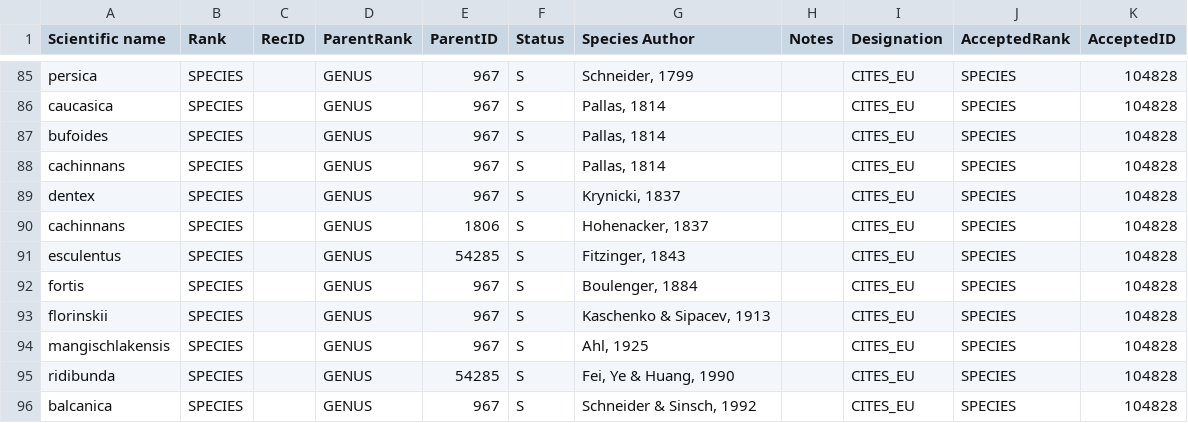
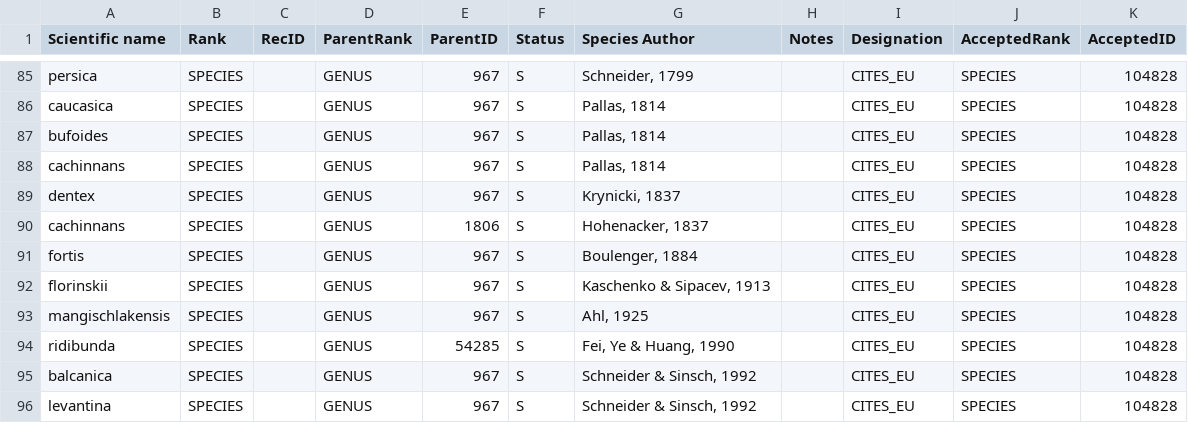
Before and after one commit to unepwcmc/SAPI, a CSV file: lib/files/imports/2026-03-04/animalia_new_synonyms.csv, drawn as a sheet; only a part is shown, gaps mark what is left out; the shorter side is filled out with more unchanged rows; the diff names each change by its address in the sheet, - before the commit and + after, or states it on an @@ line.

Commit message:
fix: duplicate synonym

```diff
--- a/lib/files/imports/2026-03-04/animalia_new_synonyms.csv
+++ b/lib/files/imports/2026-03-04/animalia_new_synonyms.csv
-row 91: esculentus | SPECIES |  | GENUS | 54285 | S | Fitzinger, 1843 |  | CITES_EU | SPECIES | 104828
```
